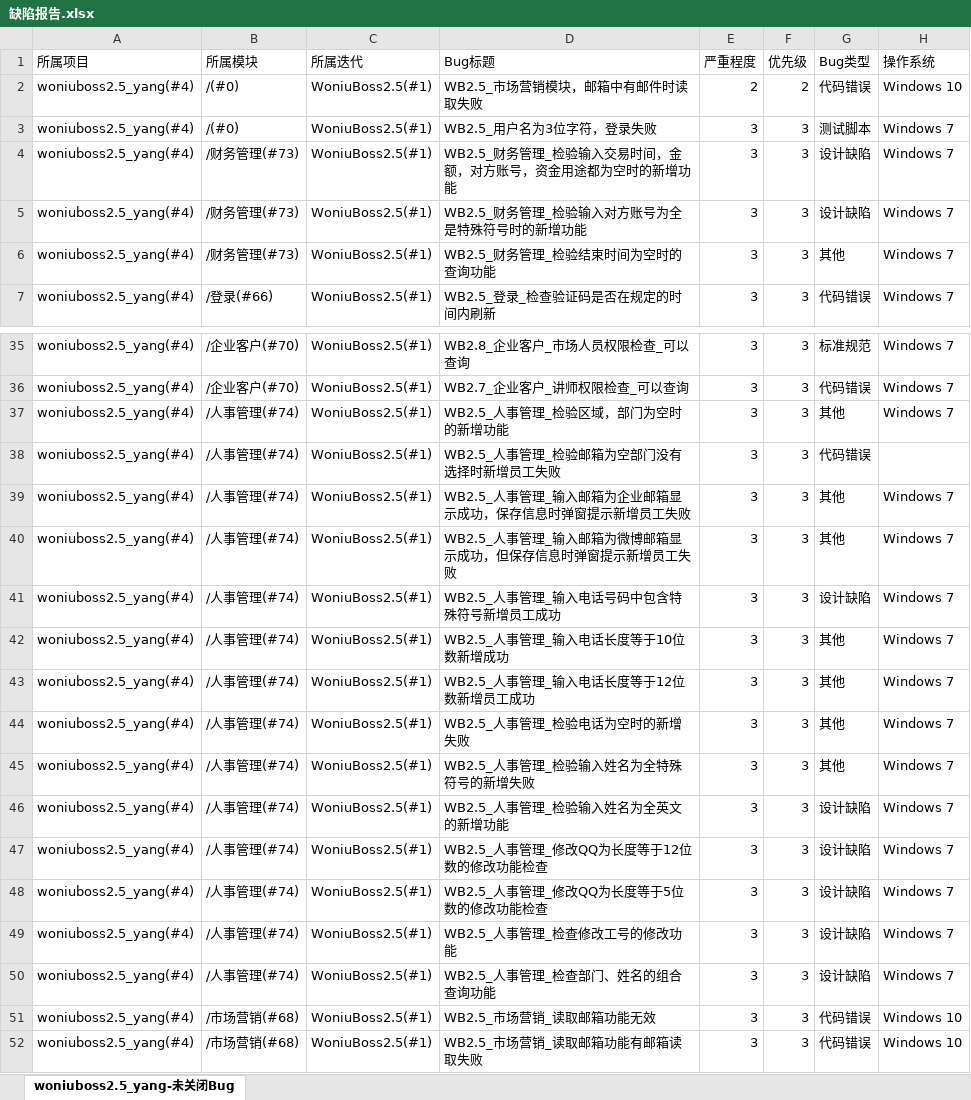
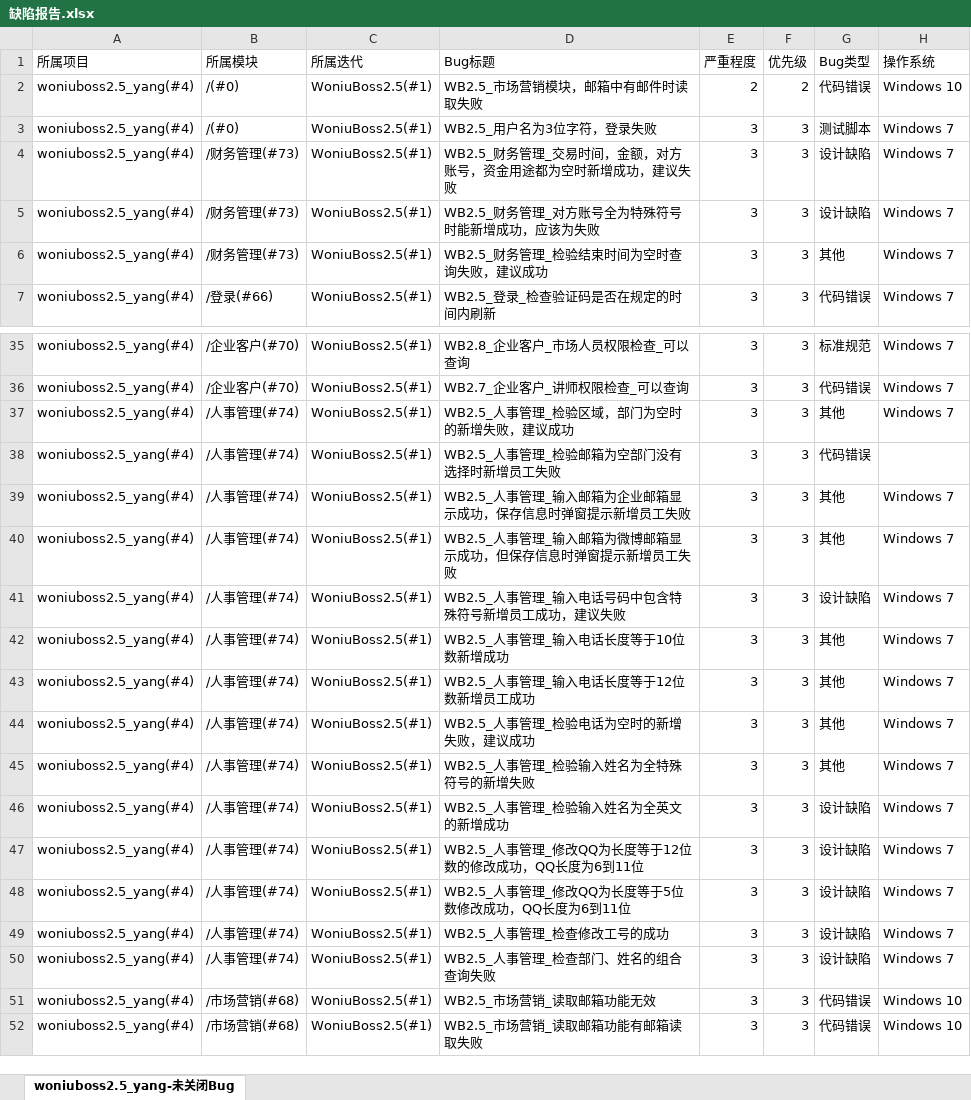
Before and after one commit to yang632/woniuboss2.5, an Excel workbook: 02 系统测试/05 项目成果输出/缺陷报告.xlsx, sheet woniuboss2.5_yang-未关闭Bug, drawn as a sheet; only a part is shown, gaps mark what is left out; values as stored, in another font and other column widths than the file's, no borders; the diff names each change by its address in the sheet, - before the commit and + after, or states it on an @@ line.

Commit message:
adsa

```diff
--- a/02 系统测试/05 项目成果输出/缺陷报告.xlsx (sheet woniuboss2.5_yang-未关闭Bug)
+++ b/02 系统测试/05 项目成果输出/缺陷报告.xlsx (sheet woniuboss2.5_yang-未关闭Bug)
-D4 (Bug标题): WB2.5_财务管理_检验输入交易时间，金额，对方账号，资金用途都为空时的新增功能
+D4 (Bug标题): WB2.5_财务管理_交易时间，金额，对方账号，资金用途都为空时新增成功，建议失败
-D5 (Bug标题): WB2.5_财务管理_检验输入对方账号为全是特殊符号时的新增功能
+D5 (Bug标题): WB2.5_财务管理_对方账号全为特殊符号时能新增成功，应该为失败
-D6 (Bug标题): WB2.5_财务管理_检验结束时间为空时的查询功能
+D6 (Bug标题): WB2.5_财务管理_检验结束时间为空时查询失败，建议成功
-D37 (Bug标题): WB2.5_人事管理_检验区域，部门为空时的新增功能
+D37 (Bug标题): WB2.5_人事管理_检验区域，部门为空时的新增失败，建议成功
-D41 (Bug标题): WB2.5_人事管理_输入电话号码中包含特殊符号新增员工成功
+D41 (Bug标题): WB2.5_人事管理_输入电话号码中包含特殊符号新增员工成功，建议失败
-D44 (Bug标题): WB2.5_人事管理_检验电话为空时的新增失败
+D44 (Bug标题): WB2.5_人事管理_检验电话为空时的新增失败，建议成功
-D46 (Bug标题): WB2.5_人事管理_检验输入姓名为全英文的新增功能
+D46 (Bug标题): WB2.5_人事管理_检验输入姓名为全英文的新增成功
-D47 (Bug标题): WB2.5_人事管理_修改QQ为长度等于12位数的修改功能检查
+D47 (Bug标题): WB2.5_人事管理_修改QQ为长度等于12位数的修改成功，QQ长度为6到11位
-D48 (Bug标题): WB2.5_人事管理_修改QQ为长度等于5位数的修改功能检查
+D48 (Bug标题): WB2.5_人事管理_修改QQ为长度等于5位数修改成功，QQ长度为6到11位
-D49 (Bug标题): WB2.5_人事管理_检查修改工号的修改功能
+D49 (Bug标题): WB2.5_人事管理_检查修改工号的成功
-D50 (Bug标题): WB2.5_人事管理_检查部门、姓名的组合查询功能
+D50 (Bug标题): WB2.5_人事管理_检查部门、姓名的组合查询失败
```
